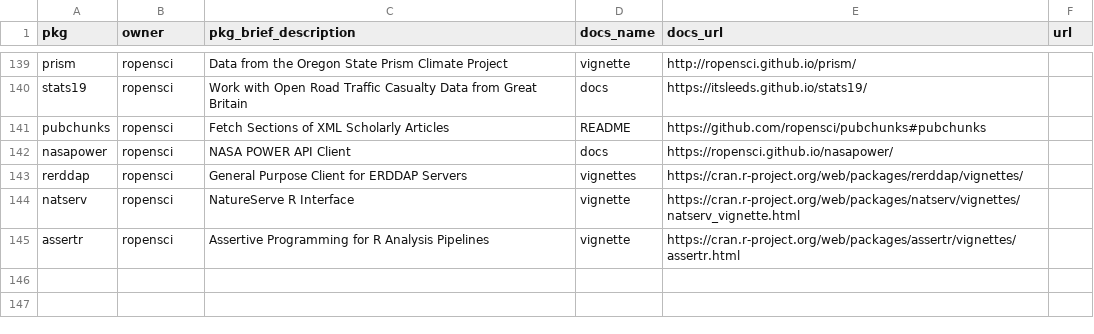
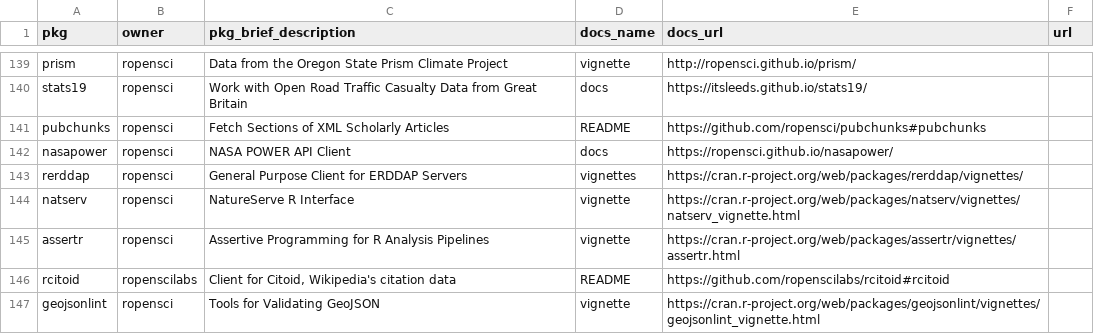
Before and after one commit to ropensci-org/monthly, a CSV file: data/pkg_metadata.csv, drawn as a sheet; only a part is shown, gaps mark what is left out.

```diff
--- a/data/pkg_metadata.csv
+++ b/data/pkg_metadata.csv
@@ -145 +145,3 @@ natserv,ropensci,"NatureServe R Interface",vignette,https://cran.r-project.org/w
 assertr,ropensci,"Assertive Programming for R Analysis Pipelines",vignette,https://cran.r-project.org/web/packages/assertr/vignettes/assertr.html,
+rcitoid,ropenscilabs,"Client for Citoid, Wikipedia's citation data",README,https://github.com/ropenscilabs/rcitoid#rcitoid,
+geojsonlint,ropensci,"Tools for Validating GeoJSON",vignette,https://cran.r-project.org/web/packages/geojsonlint/vignettes/geojsonlint_vignette.html,
```
Also changed, not shown: data/newversions.csv, 7 other files.
